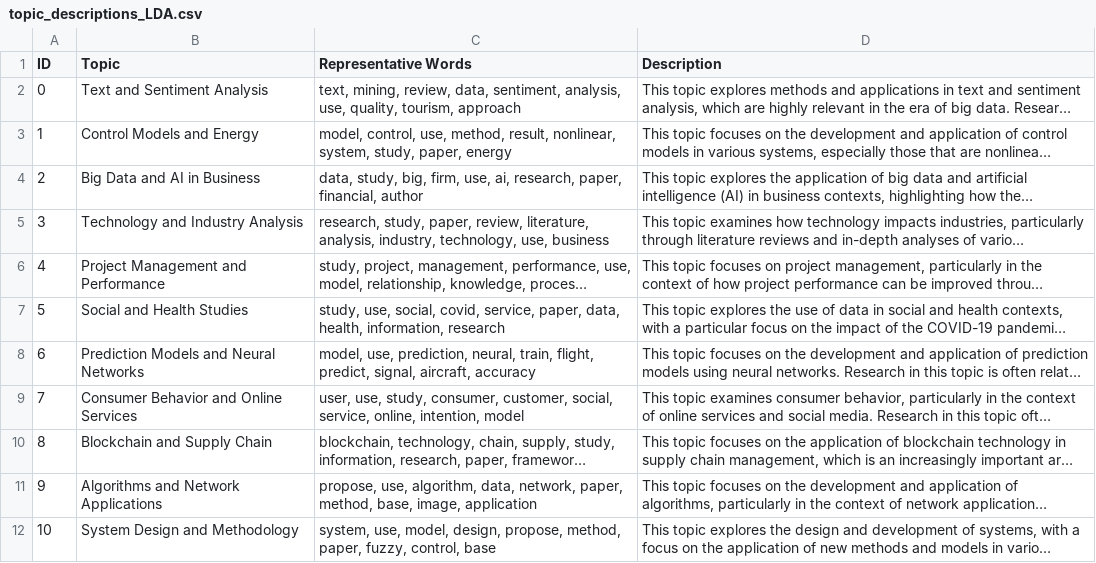
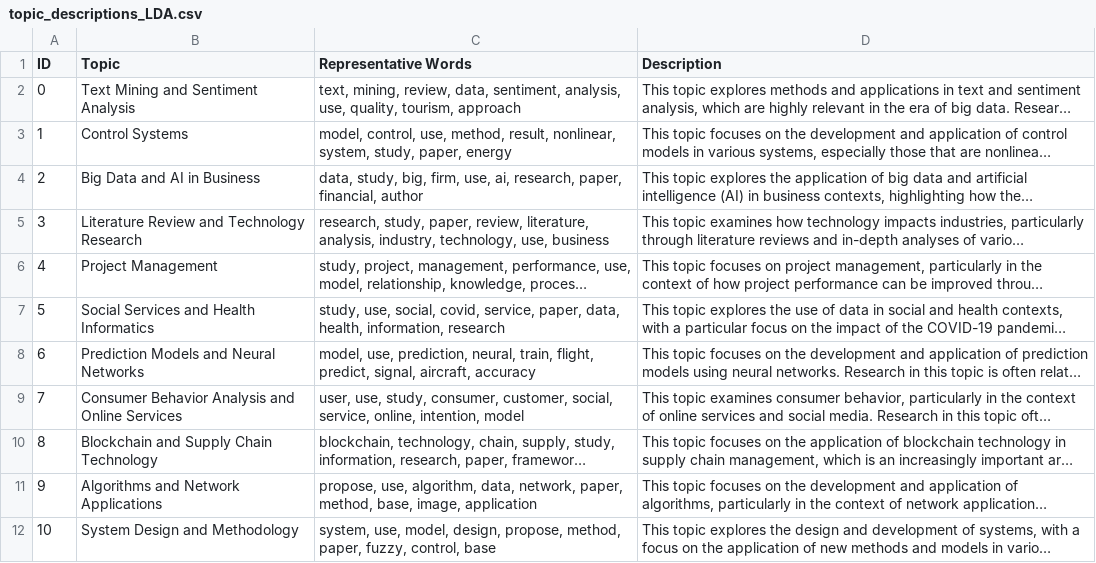
Before and after one commit to nursyahrina/PREDTopic, a CSV file: materials/documentation/topic_descriptions_LDA.csv, drawn as a sheet; long unchanged cells end in …; the diff names each change by its address in the sheet, - before the commit and + after, or states it on an @@ line.

Commit message:
modified topic representation: name (main theme of the topic)

```diff
--- a/materials/documentation/topic_descriptions_LDA.csv
+++ b/materials/documentation/topic_descriptions_LDA.csv
-B2 (Topic): Text and Sentiment Analysis
+B2 (Topic): Text Mining and Sentiment Analysis
-B3 (Topic): Control Models and Energy
+B3 (Topic): Control Systems
-B5 (Topic): Technology and Industry Analysis
+B5 (Topic): Literature Review and Technology Research
-B6 (Topic): Project Management and Performance
+B6 (Topic): Project Management
-B7 (Topic): Social and Health Studies
+B7 (Topic): Social Services and Health Informatics
-B9 (Topic): Consumer Behavior and Online Services
+B9 (Topic): Consumer Behavior Analysis and Online Services
-B10 (Topic): Blockchain and Supply Chain
+B10 (Topic): Blockchain and Supply Chain Technology
```
Also changed, not shown: materials/documentation/topic_descriptions_BERTopic.csv, 2 other files.
